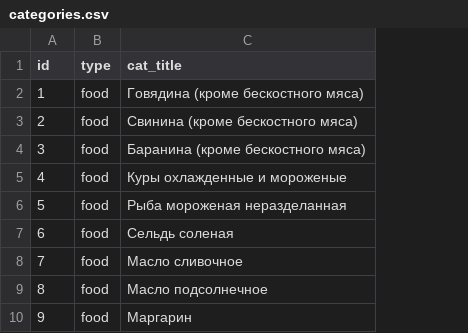
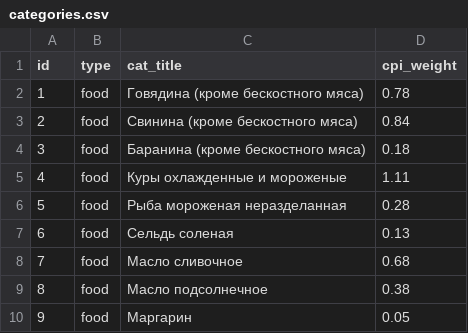
Before and after one commit to yelex/ane_django, a CSV file: parser_app/logic/description/categories.csv, drawn as a sheet; only a part is shown; the diff names each change by its address in the sheet, - before the commit and + after, or states it on an @@ line.

```diff
--- a/parser_app/logic/description/categories.csv
+++ b/parser_app/logic/description/categories.csv
+column D (cpi_weight), rows 2-10: 0.78 | 0.84 | 0.18 | 1.11 | 0.28 | 0.13 | 0.68 | 0.38 | 0.05
```
Also changed, not shown: parser_app/logic/description/urls.csv, 22 other files.
